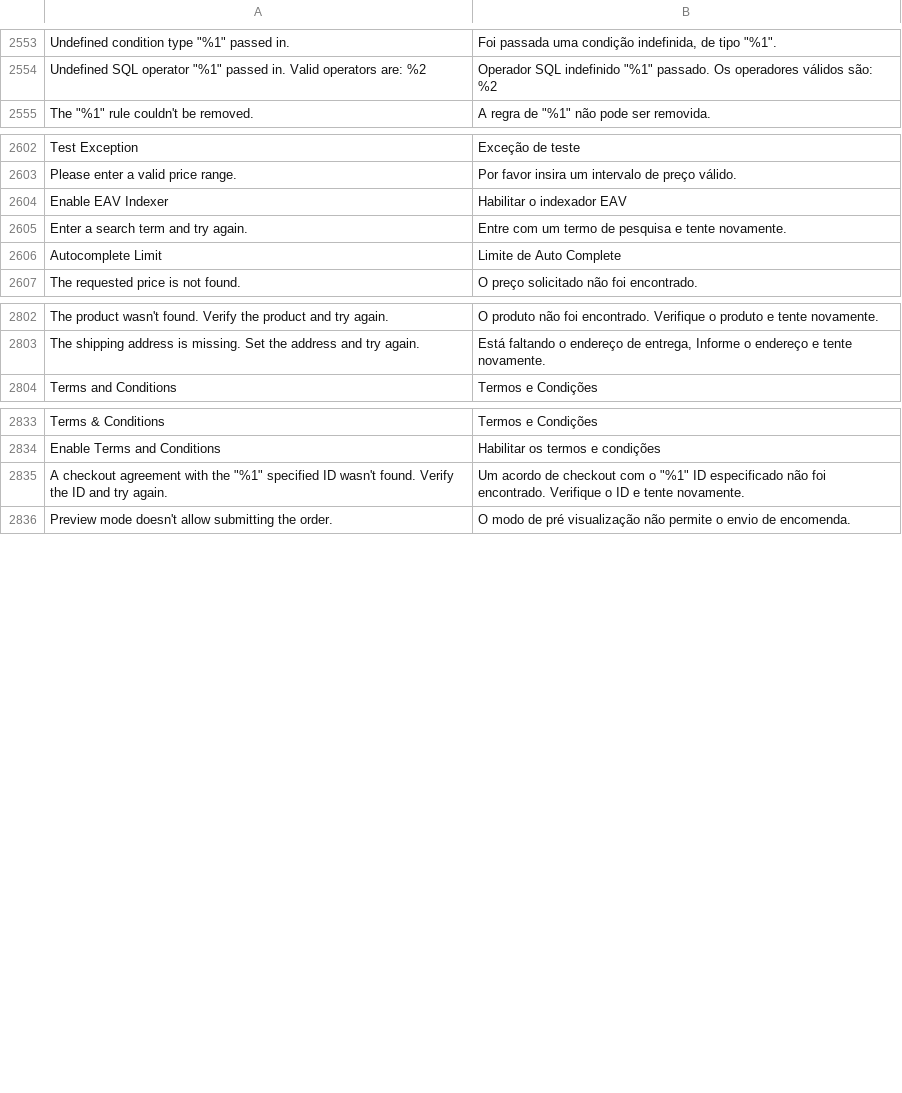
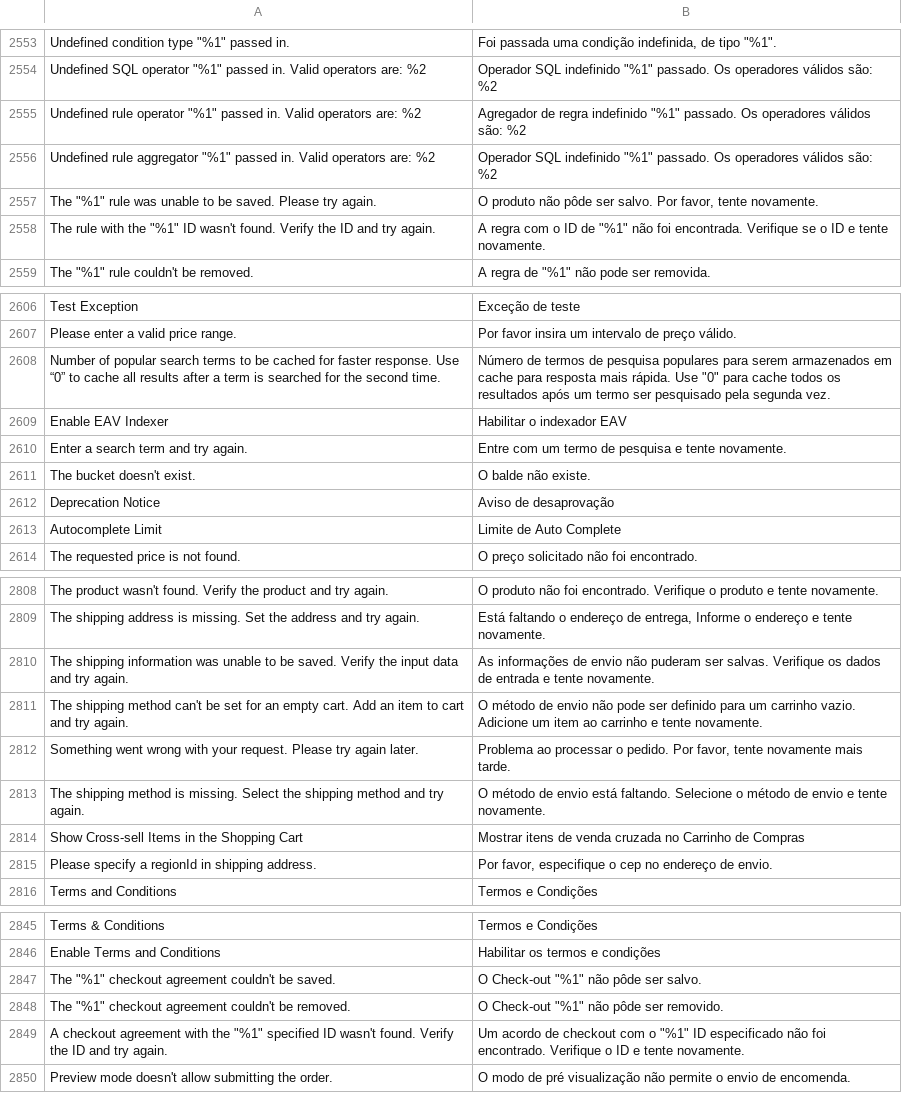
Before and after one commit to magento-l10n/language-pt_BR, a CSV file: pt_BR.csv, drawn as a sheet; only a part is shown, gaps mark what is left out; the diff covers the shown part only; the diff names each change by its address in the sheet, - before the commit and + after, or states it on an @@ line.

Commit message:
Updating translations from Crowdin.

```diff
--- a/pt_BR.csv
+++ b/pt_BR.csv
+row 2555: Undefined rule operator "%1" passed in. Valid operators are: %2 | Agregador de regra indefinido "%1" passado. Os operadores válidos são: %2
+row 2556: Undefined rule aggregator "%1" passed in. Valid operators are: %2 | Operador SQL indefinido "%1" passado. Os operadores válidos são: %2
+row 2557: The "%1" rule was unable to be saved. Please try again. | O produto não pôde ser salvo. Por favor, tente novamente.
+row 2558: The rule with the "%1" ID wasn't found. Verify the ID and try again. | A regra com o ID de "%1" não foi encontrada. Verifique se o ID e tente novamente.
+row 2608: Number of popular search terms to be cached for faster response. Use “0” to cache all results after a term is searched for the second time. | Número de termos de pesquisa populares para serem armazenados em cache para resposta mais rápida. Use "0" para cache todos os resultados após um termo ser pesquisado pela segunda vez.
+row 2611: The bucket doesn't exist. | O balde não existe.
+row 2612: Deprecation Notice | Aviso de desaprovação
+row 2810: The shipping information was unable to be saved. Verify the input data and try again. | As informações de envio não puderam ser salvas. Verifique os dados de entrada e tente novamente.
+row 2811: The shipping method can't be set for an empty cart. Add an item to cart and try again. | O método de envio não pode ser definido para um carrinho vazio. Adicione um item ao carrinho e tente novamente.
+row 2812: Something went wrong with your request. Please try again later. | Problema ao processar o pedido. Por favor, tente novamente mais tarde.
+row 2813: The shipping method is missing. Select the shipping method and try again. | O método de envio está faltando. Selecione o método de envio e tente novamente.
+row 2814: Show Cross-sell Items in the Shopping Cart | Mostrar itens de venda cruzada no Carrinho de Compras
+row 2815: Please specify a regionId in shipping address. | Por favor, especifique o cep no endereço de envio.
+row 2847: The "%1" checkout agreement couldn't be saved. | O Check-out "%1" não pôde ser salvo.
+row 2848: The "%1" checkout agreement couldn't be removed. | O Check-out "%1" não pôde ser removido.
```
Also changed, not shown: 2 added rows, 2 moved rows and 1 edited cell elsewhere in this file, 1 other file.
